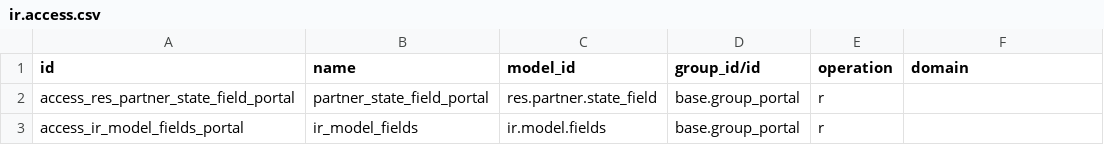
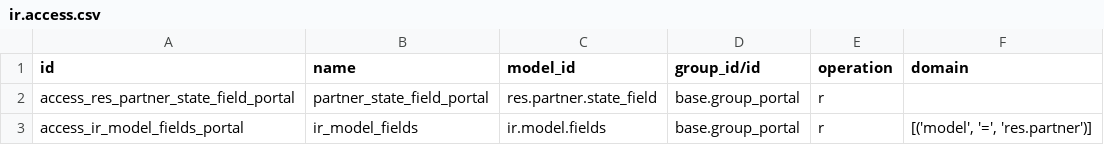
Before and after one commit to ingadhoc/partner, a CSV file: portal_partner_state/security/ir.access.csv, drawn as a sheet.

Commit message:
[FIX] portal_partner_state: limit portal read on ir.model.fields to partner fields
The portal only needs the res.partner fields that partner_state reads when
the portal layout tracks the partner. Reading the whole table also exposed
fields like the AI prompts of ai_fields.

Adds a test that opens /my as a portal user, which fails with a 403 without
the bridge, and one that checks the portal sees only res.partner fields.

Part-of: ingadhoc/partner#155
Signed-off-by: Juan Carreras <jc@adhoc.com.ar>

```diff
--- a/portal_partner_state/security/ir.access.csv
+++ b/portal_partner_state/security/ir.access.csv
@@ -2,2 +2,2 @@ id,name,model_id,group_id/id,operation,domain
 access_res_partner_state_field_portal,partner_state_field_portal,res.partner.state_field,base.group_portal,r,
-access_ir_model_fields_portal,ir_model_fields,ir.model.fields,base.group_portal,r,
+access_ir_model_fields_portal,ir_model_fields,ir.model.fields,base.group_portal,r,"[('model', '=', 'res.partner')]"
```
Also changed, not shown: 1 other file.
